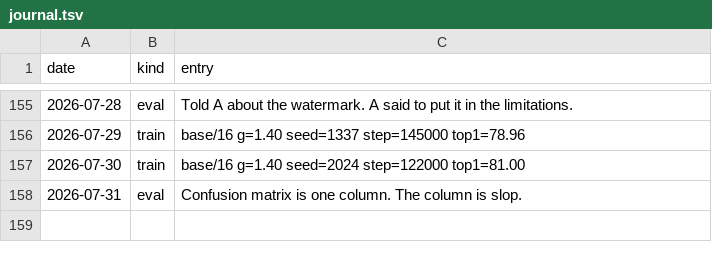
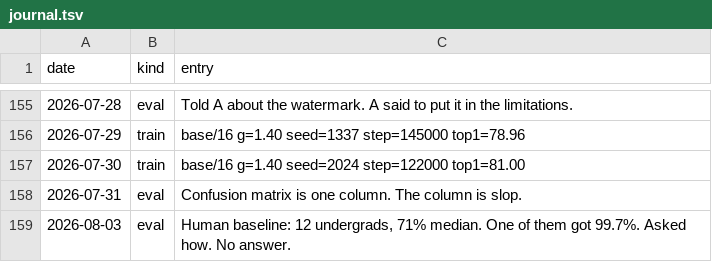
Before and after one commit to Glenrunc/slopformer, a TSV file: experiments/journal.tsv, drawn as a sheet; only a part is shown, gaps mark what is left out; the diff names each change by its address in the sheet, - before the commit and + after, or states it on an @@ line.

```diff
--- a/experiments/journal.tsv
+++ b/experiments/journal.tsv
+row 159: 2026-08-03 | eval | Human baseline: 12 undergrads, 71% median. One of them got 99.7%. Asked how. No answer.
```
